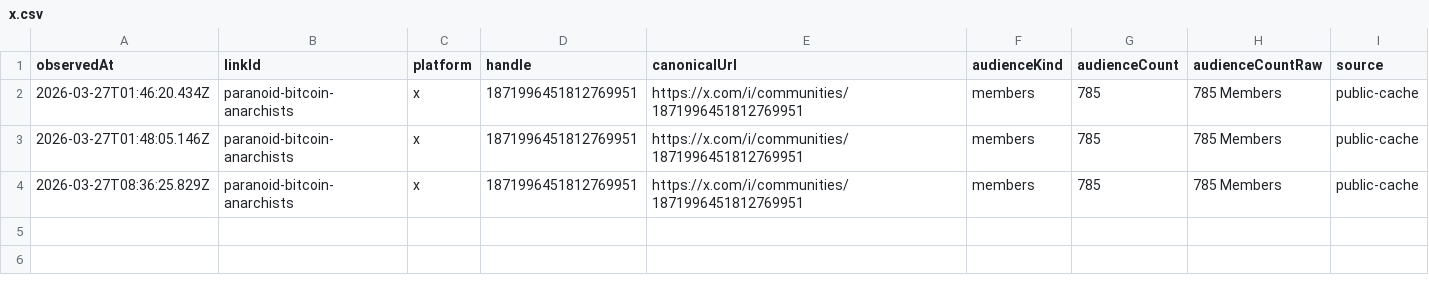
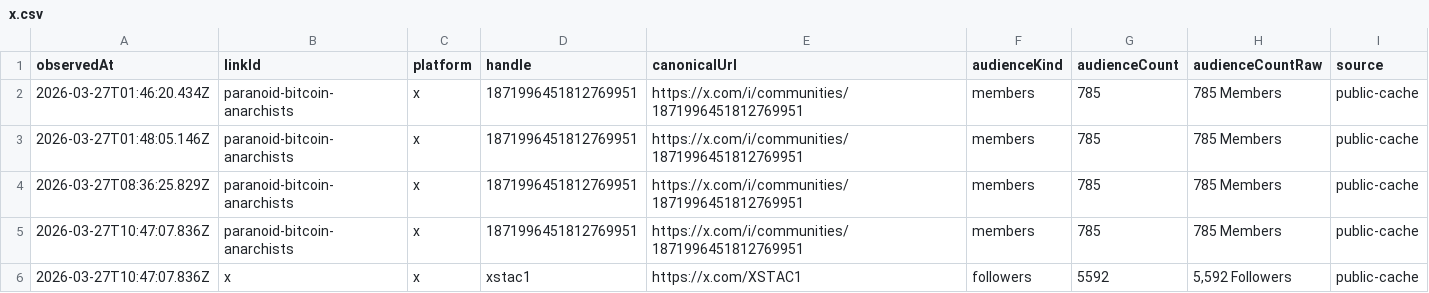
Before and after one commit to pRizz/open-links-sites, a CSV file: people/staci-costopoulos/cache/history/followers/x.csv, drawn as a sheet; the diff names each change by its address in the sheet, - before the commit and + after, or states it on an @@ line.

```diff
--- a/people/staci-costopoulos/cache/history/followers/x.csv
+++ b/people/staci-costopoulos/cache/history/followers/x.csv
+row 5: 2026-03-27T10:47:07.836Z | paranoid-bitcoin-anarchists | x | 1871996451812769951 | https://x.com/i/communities/1871996451812769951 | members | 785 | 785 Members | public-cache
+row 6: 2026-03-27T10:47:07.836Z | x | x | xstac1 | https://x.com/XSTAC1 | followers | 5592 | 5,592 Followers | public-cache
```
Also changed, not shown: people/staci-costopoulos/cache/history/followers/live-with-the-hive-podcast.csv, people/staci-costopoulos/cache/history/followers/rumble.csv, 12 other files.
